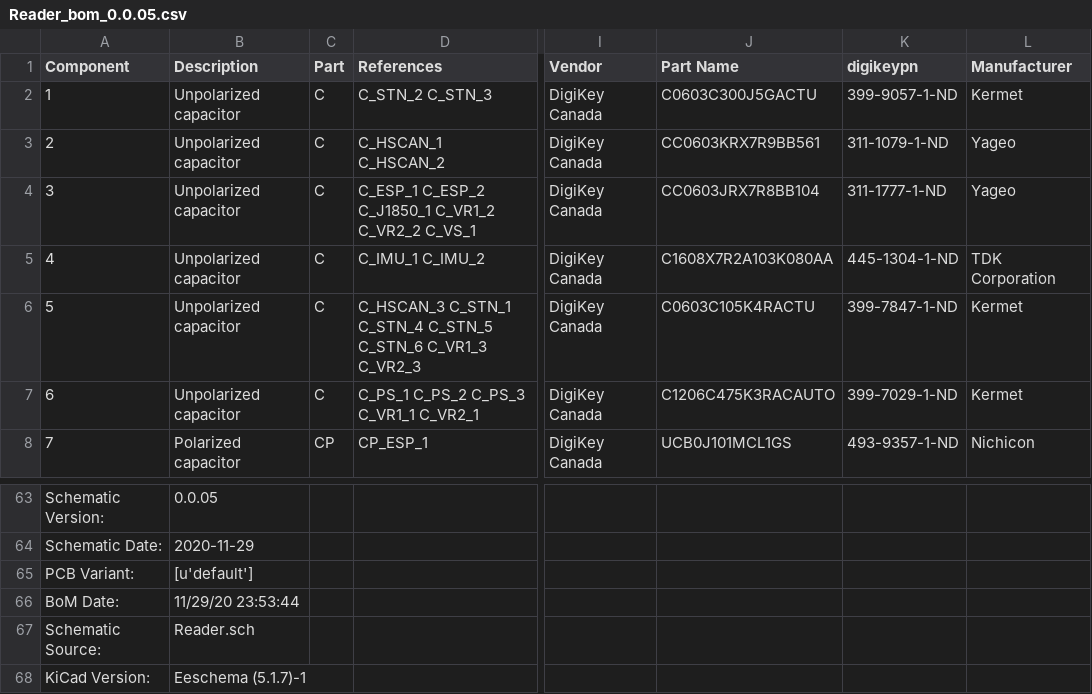
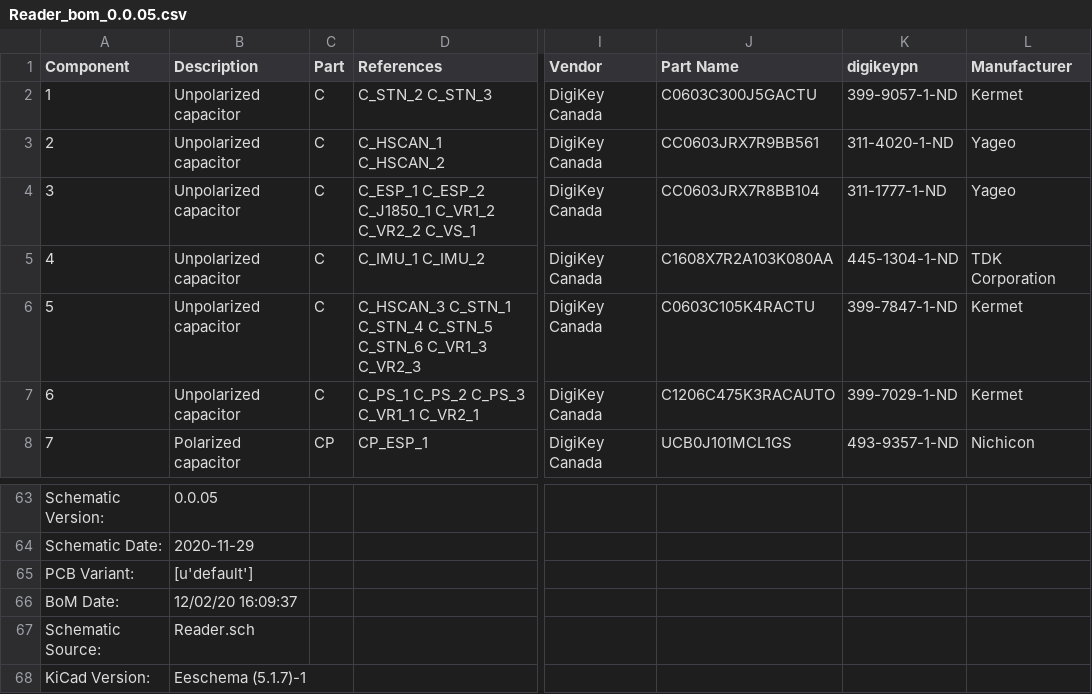
Before and after one commit to takehiro-code/CANnect, a CSV file: hardware/Reader/export/Reader_bom_0.0.05.csv, drawn as a sheet; only a part is shown, gaps mark what is left out; the diff names each change by its address in the sheet, - before the commit and + after, or states it on an @@ line.

Commit message:
Changed capacitor part number for reader

```diff
--- a/hardware/Reader/export/Reader_bom_0.0.05.csv
+++ b/hardware/Reader/export/Reader_bom_0.0.05.csv
-J3 (Part Name): CC0603KRX7R9BB561
+J3 (Part Name): CC0603JRX7R9BB561
-K3 (digikeypn): 311-1079-1-ND
+K3 (digikeypn): 311-4020-1-ND
-B66 (Description): 11/29/20 23:53:44
+B66 (Description): 12/02/20 16:09:37
```
Also changed, not shown: 2 other files.
